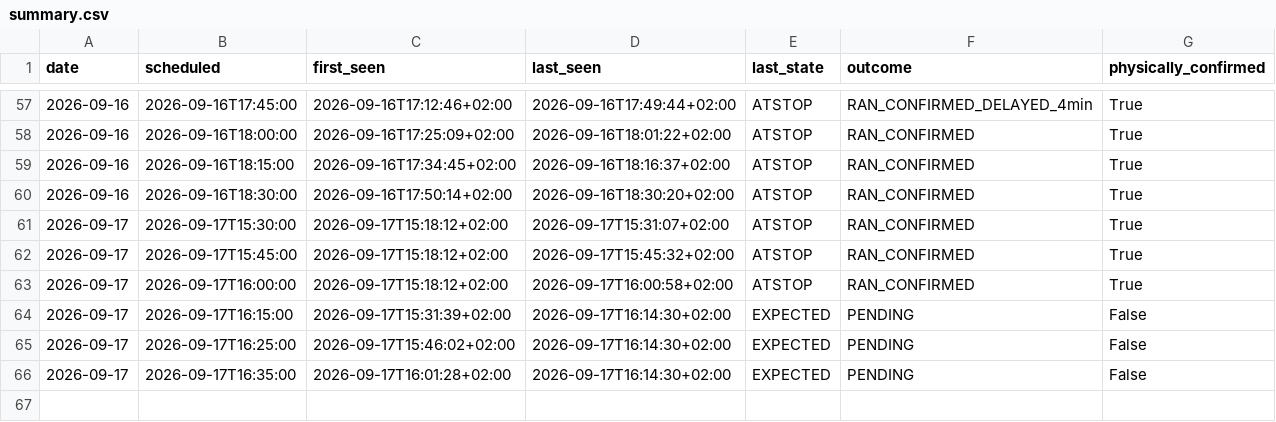
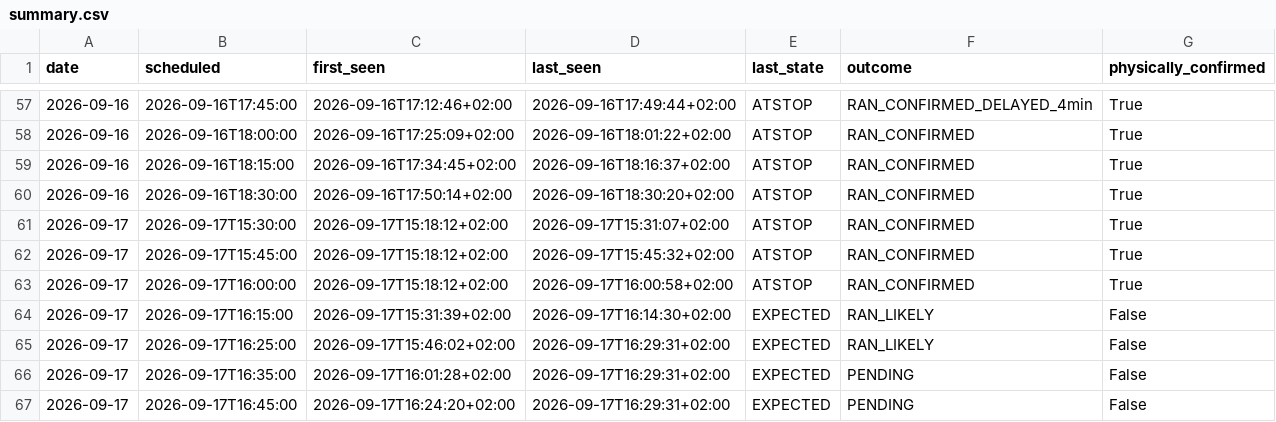
Before and after one commit to johanna86-sudo/sl-516-logg, a CSV file: data/afternoon/summary.csv, drawn as a sheet; only a part is shown, gaps mark what is left out.

```diff
--- a/data/afternoon/summary.csv
+++ b/data/afternoon/summary.csv
@@ -63,4 +63,5 @@ date,scheduled,first_seen,last_seen,last_state,outcome,physically_confirmed
 2026-09-17,2026-09-17T16:00:00,2026-09-17T15:18:12+02:00,2026-09-17T16:00:58+02:00,ATSTOP,RAN_CONFIRMED,True
-2026-09-17,2026-09-17T16:15:00,2026-09-17T15:31:39+02:00,2026-09-17T16:14:30+02:00,EXPECTED,PENDING,False
-2026-09-17,2026-09-17T16:25:00,2026-09-17T15:46:02+02:00,2026-09-17T16:14:30+02:00,EXPECTED,PENDING,False
-2026-09-17,2026-09-17T16:35:00,2026-09-17T16:01:28+02:00,2026-09-17T16:14:30+02:00,EXPECTED,PENDING,False
+2026-09-17,2026-09-17T16:15:00,2026-09-17T15:31:39+02:00,2026-09-17T16:14:30+02:00,EXPECTED,RAN_LIKELY,False
+2026-09-17,2026-09-17T16:25:00,2026-09-17T15:46:02+02:00,2026-09-17T16:29:31+02:00,EXPECTED,RAN_LIKELY,False
+2026-09-17,2026-09-17T16:35:00,2026-09-17T16:01:28+02:00,2026-09-17T16:29:31+02:00,EXPECTED,PENDING,False
+2026-09-17,2026-09-17T16:45:00,2026-09-17T16:24:20+02:00,2026-09-17T16:29:31+02:00,EXPECTED,PENDING,False
```
Also changed, not shown: data/afternoon/raw/2026-09-17.csv.
